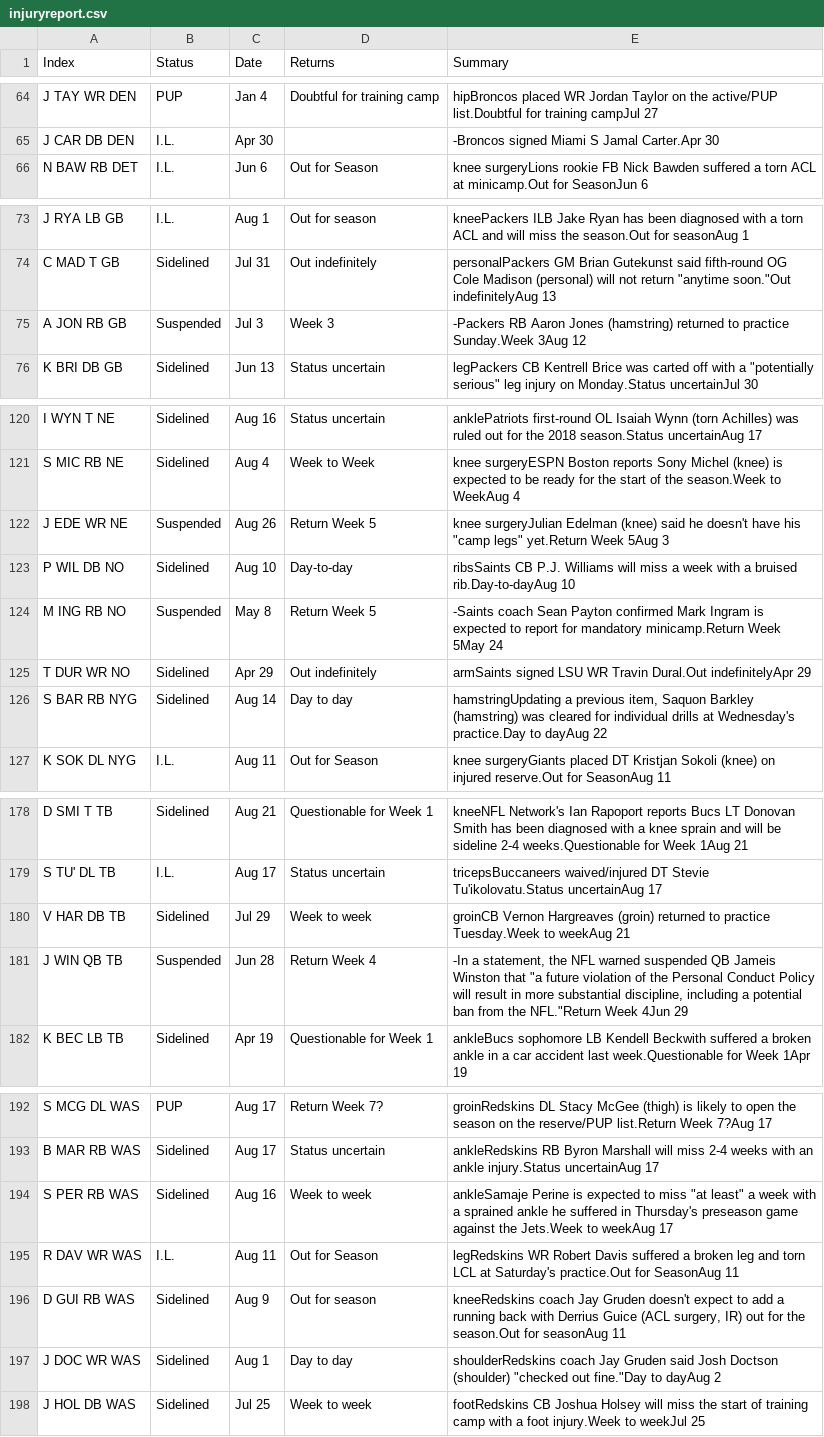
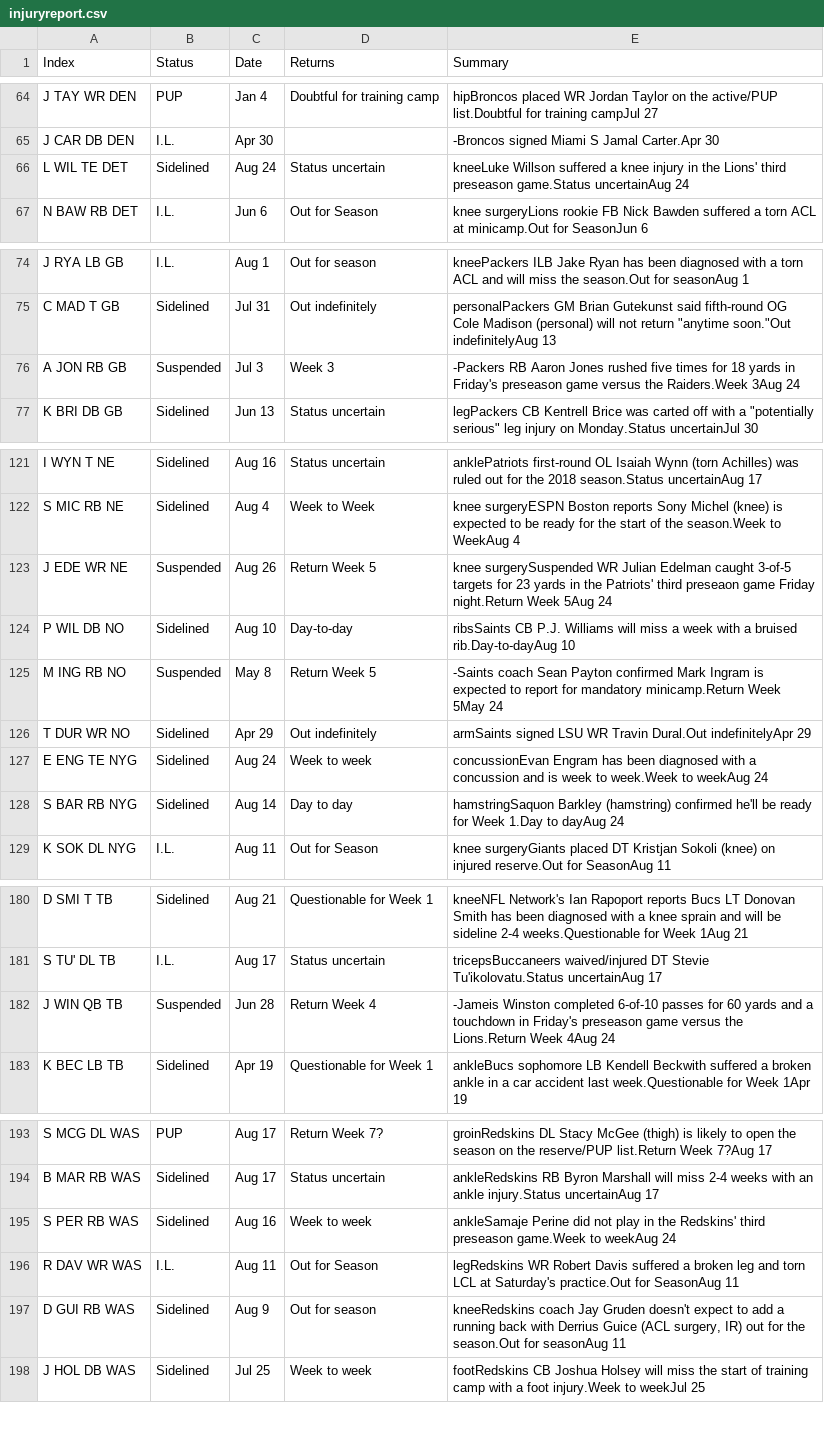
Before and after one commit to shapirok/ffdraft, a CSV file: ffdraft/Data/injuryreport.csv, drawn as a sheet; only a part is shown, gaps mark what is left out; the diff covers the shown part only.

```diff
--- a/ffdraft/Data/injuryreport.csv
+++ b/ffdraft/Data/injuryreport.csv
@@ -65,2 +65,3 @@ J TAY WR DEN	PUP	Jan 4	Doubtful for training camp	hipBroncos placed WR Jordan T
 J CAR DB DEN	I.L.	Apr 30		-Broncos signed Miami S Jamal Carter.Apr 30
+L WIL TE DET	Sidelined	Aug 24	Status uncertain	kneeLuke Willson suffered a knee injury in the Lions' third preseason game.Status uncertainAug 24
 N BAW RB DET	I.L.	Jun 6	Out for Season	knee surgeryLions rookie FB Nick Bawden suffered a torn ACL at minicamp.Out for SeasonJun 6
@@ -74,3 +75,3 @@ J RYA LB GB	I.L.	Aug 1	Out for season	kneePackers ILB Jake Ryan has been diagno
 C MAD T GB	Sidelined	Jul 31	Out indefinitely	"personalPackers GM Brian Gutekunst said fifth-round OG Cole Madison (personal) will not return ""anytime soon.""Out indefinitelyAug 13"
-A JON RB GB	Suspended	Jul 3	Week 3	-Packers RB Aaron Jones (hamstring) returned to practice Sunday.Week 3Aug 12
+A JON RB GB	Suspended	Jul 3	Week 3	-Packers RB Aaron Jones rushed five times for 18 yards in Friday's preseason game versus the Raiders.Week 3Aug 24
 K BRI DB GB	Sidelined	Jun 13	Status uncertain	"legPackers CB Kentrell Brice was carted off with a ""potentially serious"" leg injury on Monday.Status uncertainJul 30"
@@ -121,3 +122,3 @@ I WYN T NE	Sidelined	Aug 16	Status uncertain	anklePatriots first-round OL Isaia
 S MIC RB NE	Sidelined	Aug 4	Week to Week	knee surgeryESPN Boston reports Sony Michel (knee) is expected to be ready for the start of the season.Week to WeekAug 4
-J EDE WR NE	Suspended	Aug 26	Return Week 5	"knee surgeryJulian Edelman (knee) said he doesn't have his ""camp legs"" yet.Return Week 5Aug 3"
+J EDE WR NE	Suspended	Aug 26	Return Week 5	knee surgerySuspended WR Julian Edelman caught 3-of-5 targets for 23 yards in the Patriots' third preseaon game Friday night.Return Week 5Aug 24
 P WIL DB NO	Sidelined	Aug 10	Day-to-day	ribsSaints CB P.J. Williams will miss a week with a bruised rib.Day-to-dayAug 10
@@ -125,3 +126,4 @@ M ING RB NO	Suspended	May 8	Return Week 5	-Saints coach Sean Payton confirmed M
 T DUR WR NO	Sidelined	Apr 29	Out indefinitely	armSaints signed LSU WR Travin Dural.Out indefinitelyApr 29
-S BAR RB NYG	Sidelined	Aug 14	Day to day	hamstringUpdating a previous item, Saquon Barkley (hamstring) was cleared for individual drills at Wednesday's practice.Day to dayAug 22
+E ENG TE NYG	Sidelined	Aug 24	Week to week	concussionEvan Engram has been diagnosed with a concussion and is week to week.Week to weekAug 24
+S BAR RB NYG	Sidelined	Aug 14	Day to day	hamstringSaquon Barkley (hamstring) confirmed he'll be ready for Week 1.Day to dayAug 24
 K SOK DL NYG	I.L.	Aug 11	Out for Season	knee surgeryGiants placed DT Kristjan Sokoli (knee) on injured reserve.Out for SeasonAug 11
@@ -179,4 +181,3 @@ D SMI T TB	Sidelined	Aug 21	Questionable for Week 1	kneeNFL Network's Ian Rapop
 S TU' DL TB	I.L.	Aug 17	Status uncertain	tricepsBuccaneers waived/injured DT Stevie Tu'ikolovatu.Status uncertainAug 17
-V HAR DB TB	Sidelined	Jul 29	Week to week	groinCB Vernon Hargreaves (groin) returned to practice Tuesday.Week to weekAug 21
-J WIN QB TB	Suspended	Jun 28	Return Week 4	"-In a statement, the NFL warned suspended QB Jameis Winston that ""a future violation of the Personal Conduct Policy will result in more substantial discipline, including a potential ban from the NFL.""Return Week 4Jun 29"
+J WIN QB TB	Suspended	Jun 28	Return Week 4	-Jameis Winston completed 6-of-10 passes for 60 yards and a touchdown in Friday's preseason game versus the Lions.Return Week 4Aug 24
 K BEC LB TB	Sidelined	Apr 19	Questionable for Week 1	ankleBucs sophomore LB Kendell Beckwith suffered a broken ankle in a car accident last week.Questionable for Week 1Apr 19
@@ -193,6 +194,5 @@ S MCG DL WAS	PUP	Aug 17	Return Week 7?	groinRedskins DL Stacy McGee (thigh) is
 B MAR RB WAS	Sidelined	Aug 17	Status uncertain	ankleRedskins RB Byron Marshall will miss 2-4 weeks with an ankle injury.Status uncertainAug 17
-S PER RB WAS	Sidelined	Aug 16	Week to week	"ankleSamaje Perine is expected to miss ""at least"" a week with a sprained ankle he suffered in Thursday's preseason game against the Jets.Week to weekAug 17"
+S PER RB WAS	Sidelined	Aug 16	Week to week	ankleSamaje Perine did not play in the Redskins' third preseason game.Week to weekAug 24
 R DAV WR WAS	I.L.	Aug 11	Out for Season	legRedskins WR Robert Davis suffered a broken leg and torn LCL at Saturday's practice.Out for SeasonAug 11
 D GUI RB WAS	Sidelined	Aug 9	Out for season	kneeRedskins coach Jay Gruden doesn't expect to add a running back with Derrius Guice (ACL surgery, IR) out for the season.Out for seasonAug 11
-J DOC WR WAS	Sidelined	Aug 1	Day to day	"shoulderRedskins coach Jay Gruden said Josh Doctson (shoulder) ""checked out fine.""Day to dayAug 2"
 J HOL DB WAS	Sidelined	Jul 25	Week to week	footRedskins CB Joshua Holsey will miss the start of training camp with a foot injury.Week to weekJul 25
```
Also changed, not shown: 2 edited cells elsewhere in this file, ffdraft/Data/ffCheatSheet.csv, ffdraft/RawData/injuryreportraw.csv, 7 other files.
